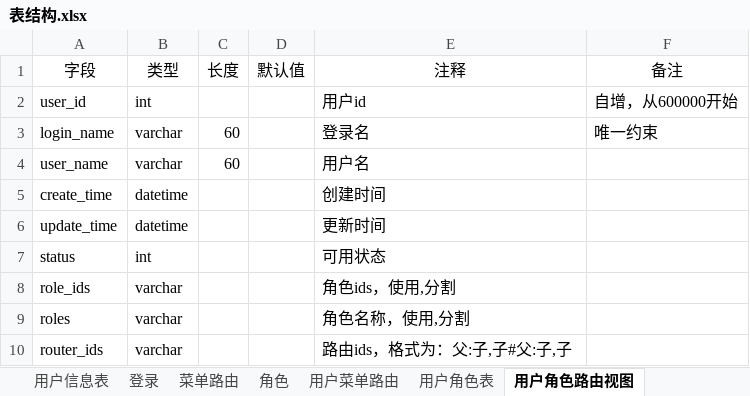
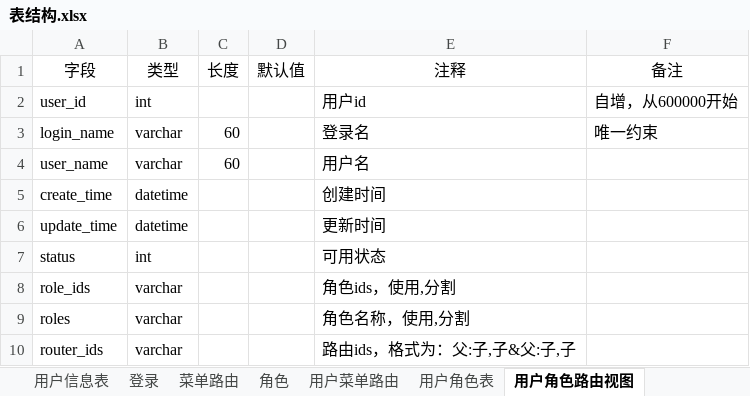
Before and after one commit to 396743672/wm.program, an Excel workbook: desginer/001excel/表结构.xlsx, sheet 用户角色路由视图, drawn as a sheet; values as stored, in another font and other column widths than the file's, no borders; the diff names each change by its address in the sheet, - before the commit and + after, or states it on an @@ line.

```diff
--- a/desginer/001excel/表结构.xlsx (sheet 用户角色路由视图)
+++ b/desginer/001excel/表结构.xlsx (sheet 用户角色路由视图)
-E10 (注释): 路由ids，格式为：父:子,子#父:子,子
+E10 (注释): 路由ids，格式为：父:子,子&父:子,子
```
Also changed, not shown: 1 other file.
